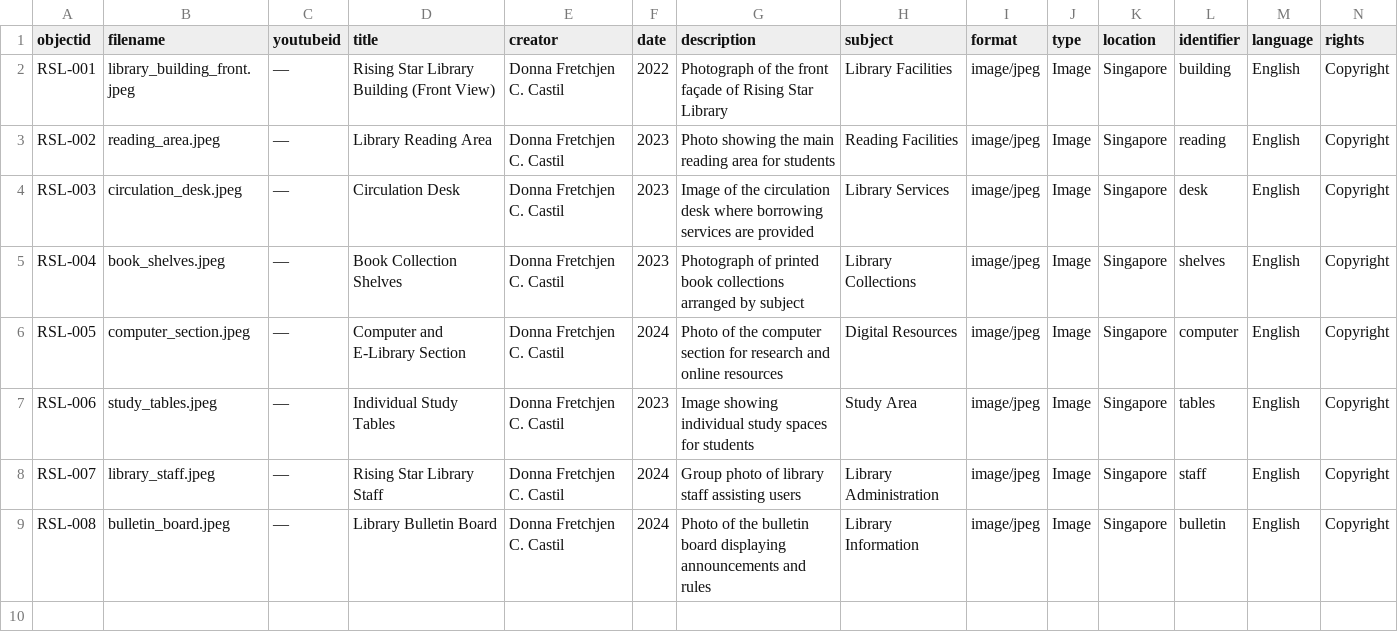
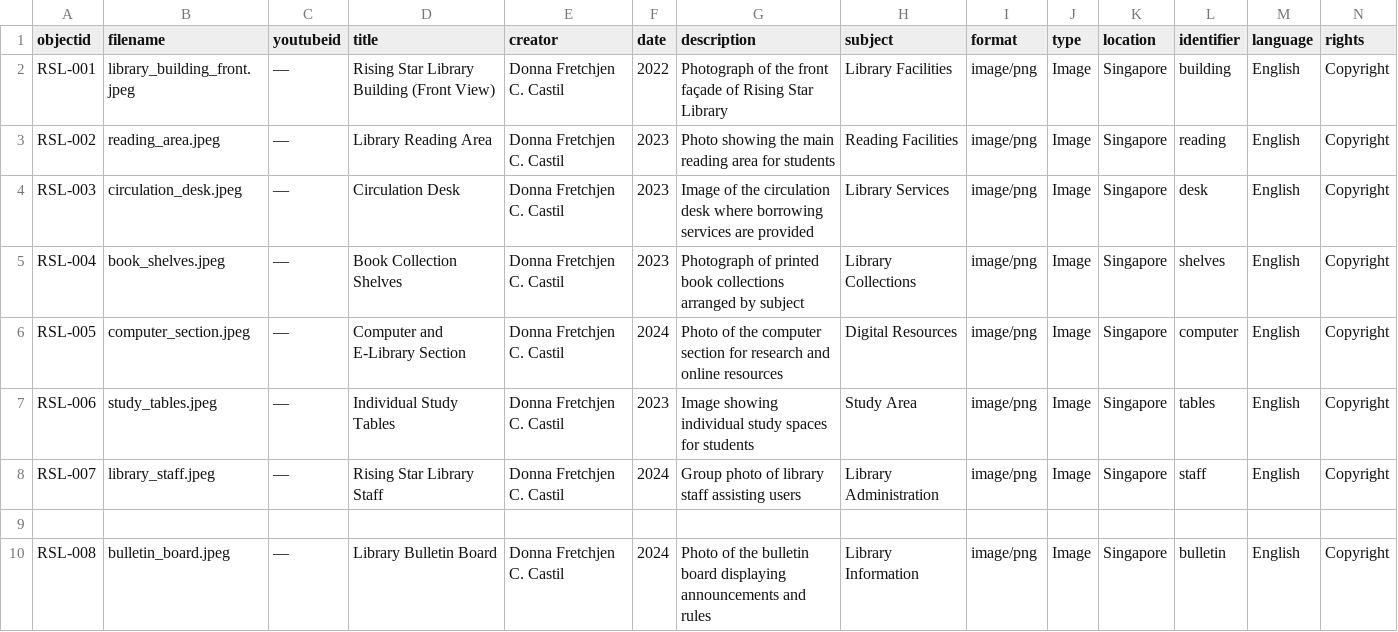
Before and after one commit to donnafretchjencorveracastil-wq/Rising_Starss, a CSV file: _data/METADATA.csv, drawn as a sheet; only a part is shown; addresses are those after the commit; rows hold the shown columns only; the diff names each change by its address in the sheet, - before the commit and + after, or states it on an @@ line.

Commit message:
Update METADATA.csv

```diff
--- a/_data/METADATA.csv
+++ b/_data/METADATA.csv
-I2:I8 (format): image/jpeg
+I2:I8 (format): image/png
+row 9: (empty)
-I10 (format): image/jpeg
+I10 (format): image/png
```
